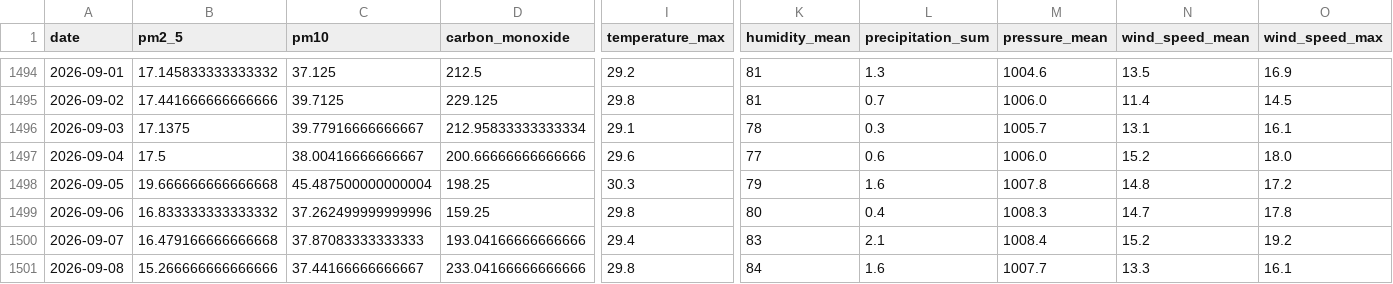
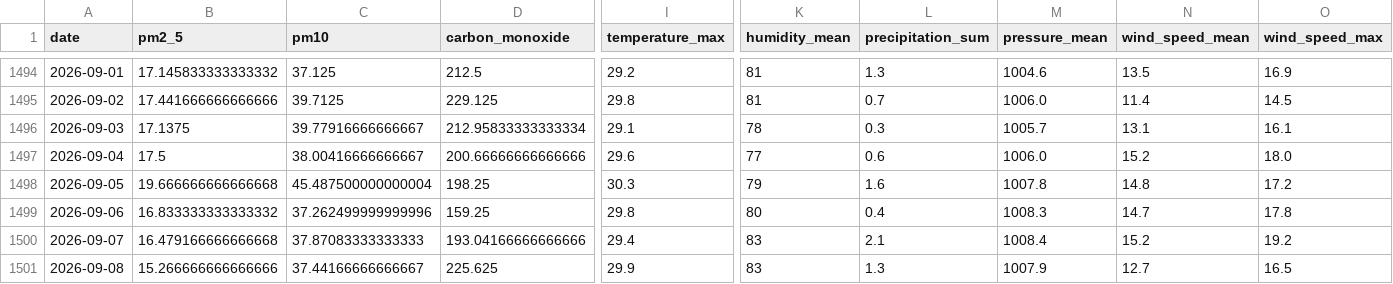
Before and after one commit to kashfi2312192/karachi-aqi-predictor, a CSV file: data/processed/karachi_daily_aqi_openmeteo.csv, drawn as a sheet; only a part is shown, gaps mark what is left out; the diff names each change by its address in the sheet, - before the commit and + after, or states it on an @@ line.

```diff
--- a/data/processed/karachi_daily_aqi_openmeteo.csv
+++ b/data/processed/karachi_daily_aqi_openmeteo.csv
-D1501 (carbon_monoxide): 233.04166666666666
+D1501 (carbon_monoxide): 225.625
-I1501 (temperature_max): 29.8
+I1501 (temperature_max): 29.9
-K1501 (humidity_mean): 84
+K1501 (humidity_mean): 83
-L1501 (precipitation_sum): 1.6
+L1501 (precipitation_sum): 1.3
-M1501 (pressure_mean): 1007.7
+M1501 (pressure_mean): 1007.9
-N1501 (wind_speed_mean): 13.3
+N1501 (wind_speed_mean): 12.7
-O1501 (wind_speed_max): 16.1
+O1501 (wind_speed_max): 16.5
```
Also changed, not shown: 1 other file.
